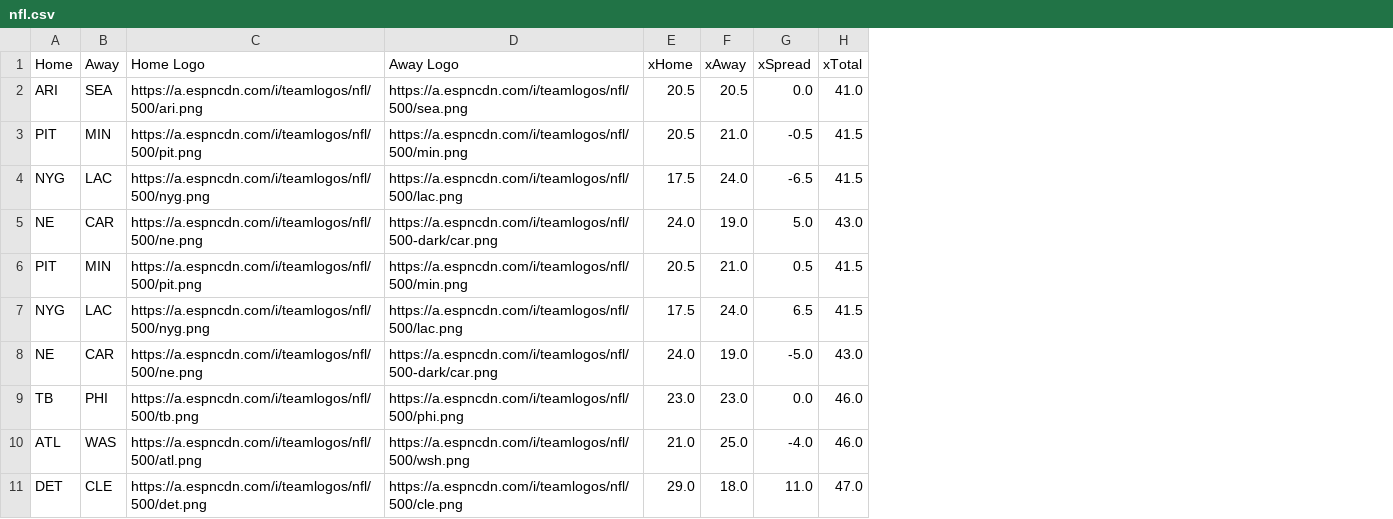
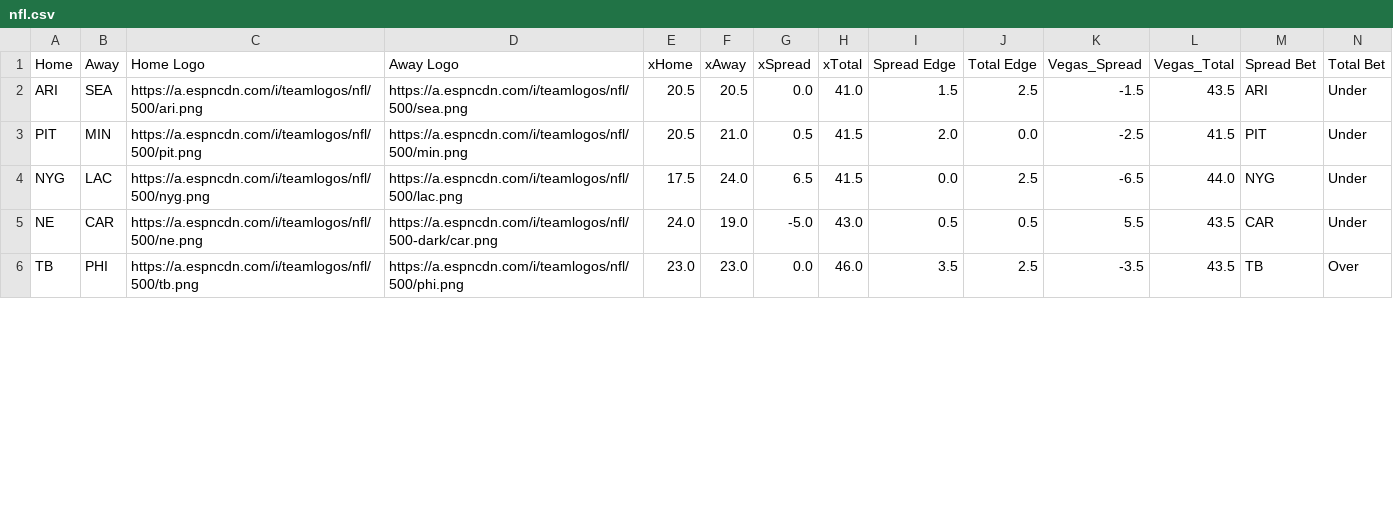
Before and after one commit to UtterLocks/UtterLocks.git.io, a CSV file: data/nfl.csv, drawn as a sheet; only a part is shown; removed rows and columns are numbered as before the commit, all else as after; the diff covers the shown part only; the diff names each change by its address in the sheet, - before the commit and + after, or states it on an @@ line.

Commit message:
Update nfl.csv

```diff
--- a/data/nfl.csv
+++ b/data/nfl.csv
+column I (Spread Edge), rows 2-6: 1.5 | 2.0 | 0.0 | 0.5 | 3.5
+column J (Total Edge), rows 2-6: 2.5 | 0.0 | 2.5 | 0.5 | 2.5
+column K (Vegas_Spread), rows 2-6: -1.5 | -2.5 | -6.5 | 5.5 | -3.5
+column L (Vegas_Total), rows 2-6: 43.5 | 41.5 | 44.0 | 43.5 | 43.5
+column M (Spread Bet), rows 2-6: ARI | PIT | NYG | CAR | TB
+column N (Total Bet), rows 2-6: Under | Under | Under | Under | Over
-row 3: PIT | MIN | https://a.espncdn.com/i/teamlogos/nfl/500/pit.png | https://a.espncdn.com/i/teamlogos/nfl/500/min.png | 20.5 | 21.0 | -0.5 | 41.5
-row 4: NYG | LAC | https://a.espncdn.com/i/teamlogos/nfl/500/nyg.png | https://a.espncdn.com/i/teamlogos/nfl/500/lac.png | 17.5 | 24.0 | -6.5 | 41.5
-row 5: NE | CAR | https://a.espncdn.com/i/teamlogos/nfl/500/ne.png | https://a.espncdn.com/i/teamlogos/nfl/500-dark/car.png | 24.0 | 19.0 | 5.0 | 43.0
-row 10: ATL | WAS | https://a.espncdn.com/i/teamlogos/nfl/500/atl.png | https://a.espncdn.com/i/teamlogos/nfl/500/wsh.png | 21.0 | 25.0 | -4.0 | 46.0
-row 11: DET | CLE | https://a.espncdn.com/i/teamlogos/nfl/500/det.png | https://a.espncdn.com/i/teamlogos/nfl/500/cle.png | 29.0 | 18.0 | 11.0 | 47.0
```
Also changed, not shown: 9 removed rows elsewhere in this file.
